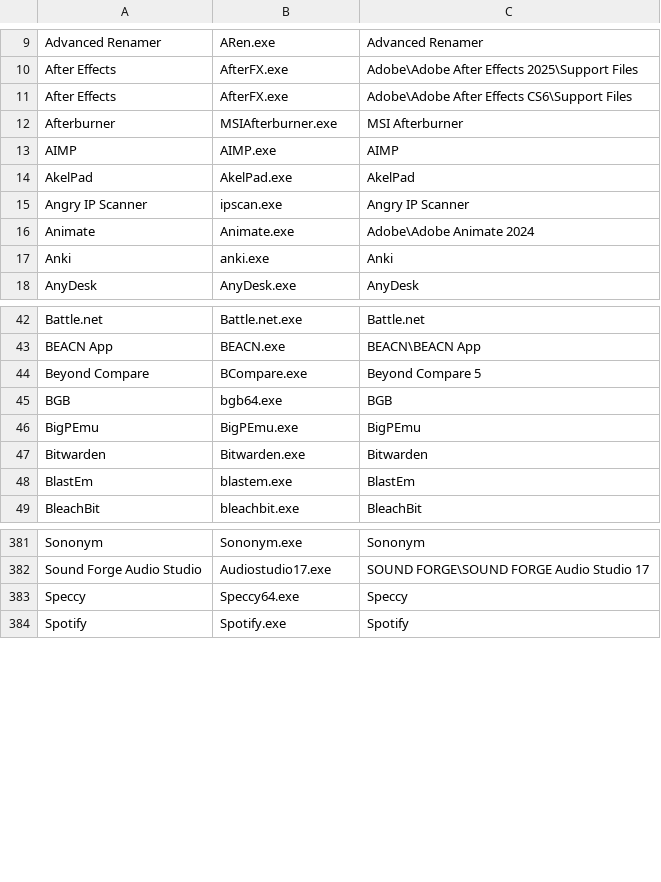
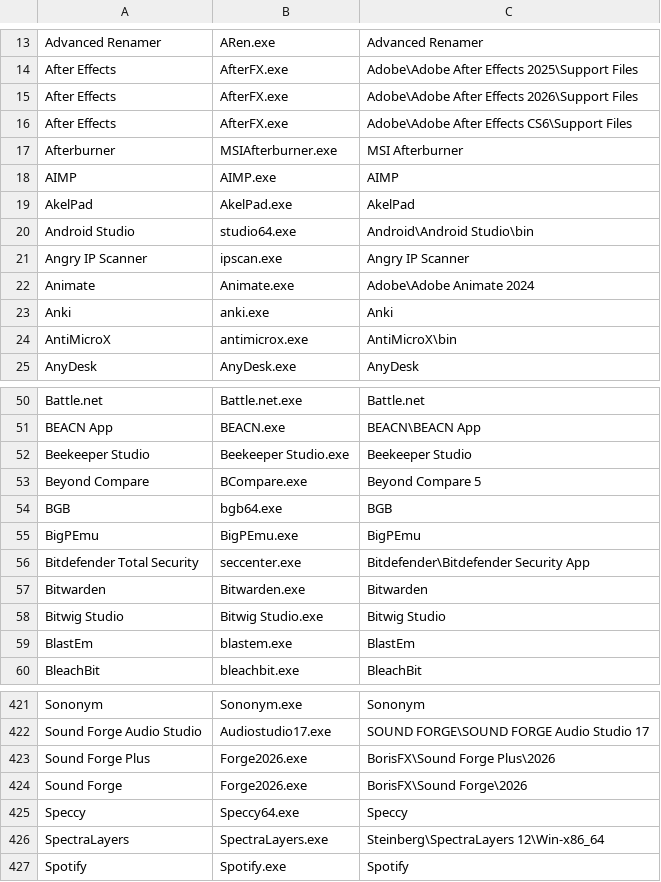
Before and after one commit to Akroneiros/Curatium, a CSV file: Shared/Mappings/Application Executable Directory Candidates.csv, drawn as a sheet; only a part is shown, gaps mark what is left out; the diff covers the shown part only; the diff names each change by its address in the sheet, - before the commit and + after, or states it on an @@ line.

Commit message:
Update Mappings: Application Executable Directory Candidates, Applications.
- Ableton Live, Android Studio, AntiMicroX, Beekeeper Studio, Bitdefender Total Security, Bitwig Studio, Cubase, DataGrip, DbVisualizer, Dorico, FontExpert, IntelliJ IDEA, JoyToKey, MixKey, Music Studio, Particle Illusion Pro, reWASD, Samplitude, Sequoia, Silhouette, simplewall, Sound Forge, Sound Forge Plus, SpectraLayers, SynthEyes, Vegas Pro, VooV Meeting, VSCodium, ytdlp-interface, Zoom Workplace.

<Application Executable Directory Candidates>

- After Effects, Audition, Bridge, bsnes, Character Animator, CyberChef, Fusion Studio, Illustrator, InCopy, InDesign, Inno Setup, Media Encoder, Photoshop, Premiere Pro, Roblox Studio, Tableau Desktop, Unreal Editor, WaveLab Pro, WPS Office, Yaak.

```diff
--- a/Shared/Mappings/Application Executable Directory Candidates.csv
+++ b/Shared/Mappings/Application Executable Directory Candidates.csv
+row 15: After Effects | AfterFX.exe | Adobe\Adobe After Effects 2026\Support Files
+row 20: Android Studio | studio64.exe | Android\Android Studio\bin
+row 24: AntiMicroX | antimicrox.exe | AntiMicroX\bin
+row 52: Beekeeper Studio | Beekeeper Studio.exe | Beekeeper Studio
+row 56: Bitdefender Total Security | seccenter.exe | Bitdefender\Bitdefender Security App
+row 58: Bitwig Studio | Bitwig Studio.exe | Bitwig Studio
+row 423: Sound Forge Plus | Forge2026.exe | BorisFX\Sound Forge Plus\2026
+row 424: Sound Forge | Forge2026.exe | BorisFX\Sound Forge\2026
+row 426: SpectraLayers | SpectraLayers.exe | Steinberg\SpectraLayers 12\Win-x86_64
```
Also changed, not shown: 45 added rows elsewhere in this file, Shared/Mappings/Applications.csv.
